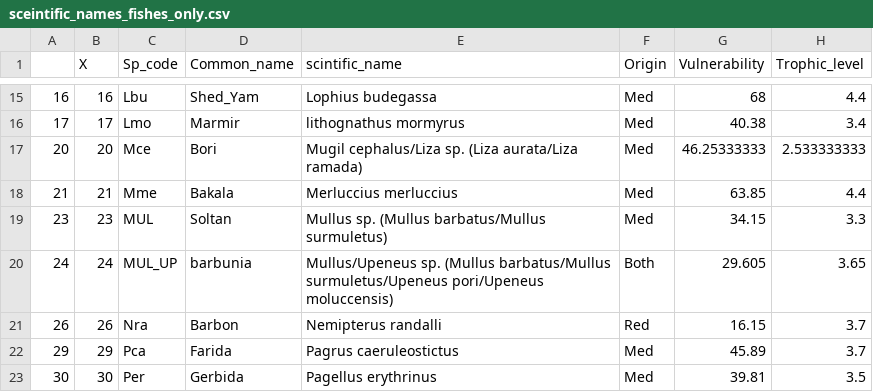
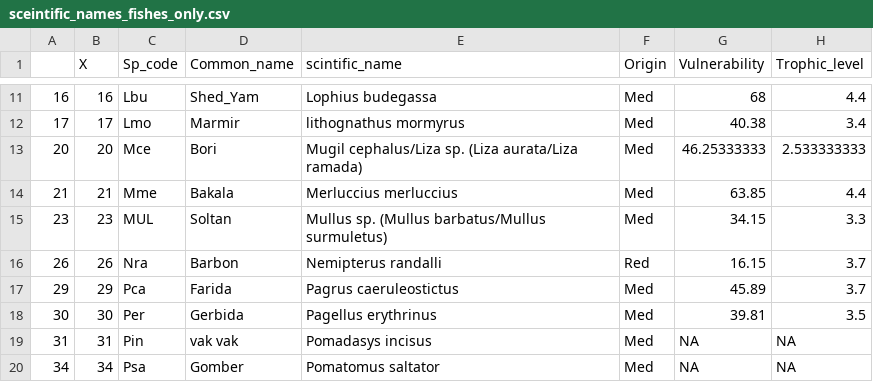
Before and after one commit to dvoralow/Journal, a CSV file: prosseced data/sceintific_names_fishes_only.csv, drawn as a sheet; only a part is shown, gaps mark what is left out; the shorter side is filled out with more unchanged rows; the diff covers the shown part only.

```diff
--- a/prosseced data/sceintific_names_fishes_only.csv
+++ b/prosseced data/sceintific_names_fishes_only.csv
@@ -19,3 +15,2 @@
 "23",23,"MUL","Soltan","Mullus sp. (Mullus barbatus/Mullus surmuletus)","Med",34.15,3.3
-"24",24,"MUL_UP","barbunia","Mullus/Upeneus sp. (Mullus barbatus/Mullus surmuletus/Upeneus pori/Upeneus moluccensis)","Both",29.605,3.65
 "26",26,"Nra","Barbon","Nemipterus randalli","Red",16.15,3.7
```
Also changed, not shown: 11 removed rows elsewhere in this file, prosseced data/mean_temp_prefference.csv, 1 other file.
